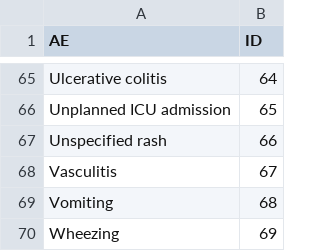
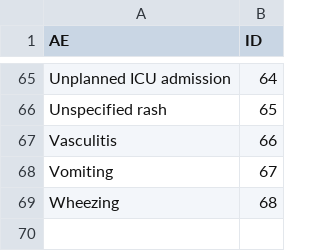
Before and after one commit to EAVE-II/codelist-app, a CSV file: data/ID_list.csv, drawn as a sheet; only a part is shown, gaps mark what is left out; the diff covers the shown part only.

```diff
--- a/data/ID_list.csv
+++ b/data/ID_list.csv
@@ -65,6 +65,5 @@
-"Ulcerative colitis","64"
-"Unplanned ICU admission","65"
-"Unspecified rash","66"
-"Vasculitis","67"
-"Vomiting","68"
-"Wheezing","69"
+"Unplanned ICU admission",64
+"Unspecified rash",65
+"Vasculitis",66
+"Vomiting",67
+"Wheezing",68
```
Also changed, not shown: 54 edited cells elsewhere in this file, 1 other file.
